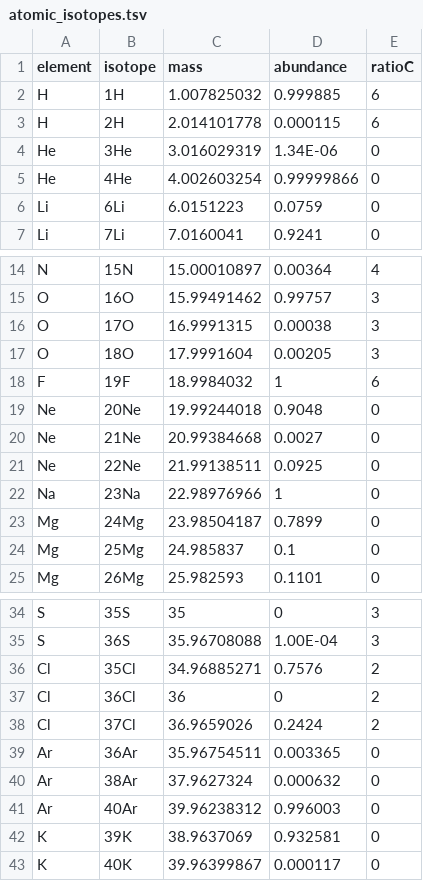
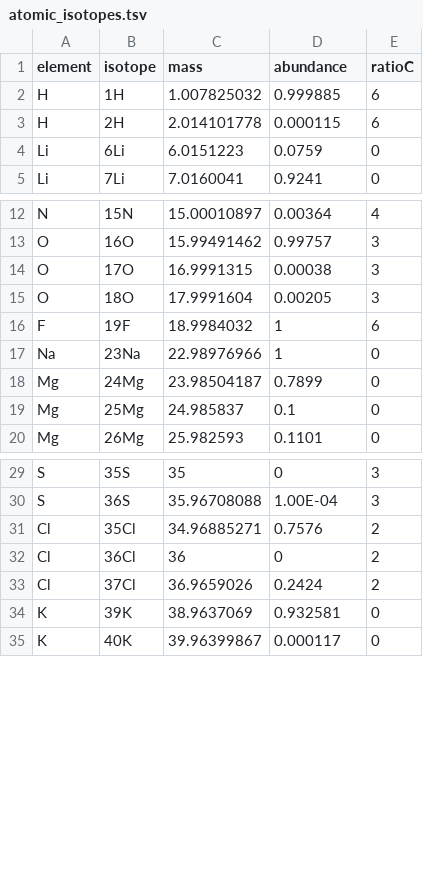
Before and after one commit to camilleroquencourt/ptairMS, a TSV file: inst/extdata/reference_tables/atomic_isotopes.tsv, drawn as a sheet; only a part is shown, gaps mark what is left out; the diff names each change by its address in the sheet, - before the commit and + after, or states it on an @@ line.

Commit message:
modifying the isotope function condition

```diff
--- a/inst/extdata/reference_tables/atomic_isotopes.tsv
+++ b/inst/extdata/reference_tables/atomic_isotopes.tsv
-row 4: He | 3He | 3.016029319 | 1.34E-06 | 0
-row 5: He | 4He | 4.002603254 | 0.99999866 | 0
-row 19: Ne | 20Ne | 19.99244018 | 0.9048 | 0
-row 20: Ne | 21Ne | 20.99384668 | 0.0027 | 0
-row 21: Ne | 22Ne | 21.99138511 | 0.0925 | 0
-row 39: Ar | 36Ar | 35.96754511 | 0.003365 | 0
-row 40: Ar | 38Ar | 37.9627324 | 0.000632 | 0
-row 41: Ar | 40Ar | 39.96238312 | 0.996003 | 0
```
Also changed, not shown: 1 other file.
